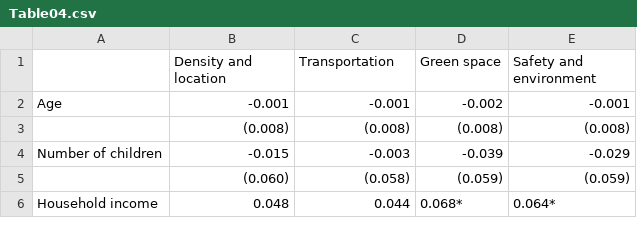
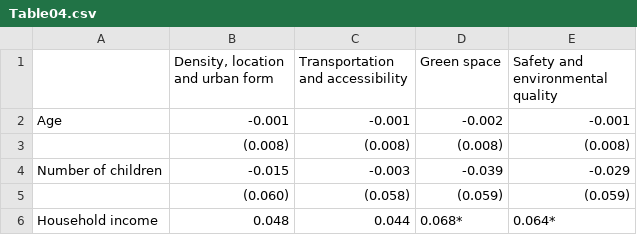
Before and after one commit to pdez90/Wellbeing_Denver_immigrants, a CSV file: app/data/Table04.csv, drawn as a sheet; only a part is shown.

```diff
--- a/app/data/Table04.csv
+++ b/app/data/Table04.csv
@@ -1,2 +1,2 @@
- ,Density and location,Transportation,Green space,Safety and environment
+ ,"Density, location and urban form",Transportation and accessibility,Green space,Safety and environmental quality
 Age,-0.001,-0.001,-0.002,-0.001
```
Also changed, not shown: app/data/Table03.csv, app/data/Table05.csv, 18 other files.
